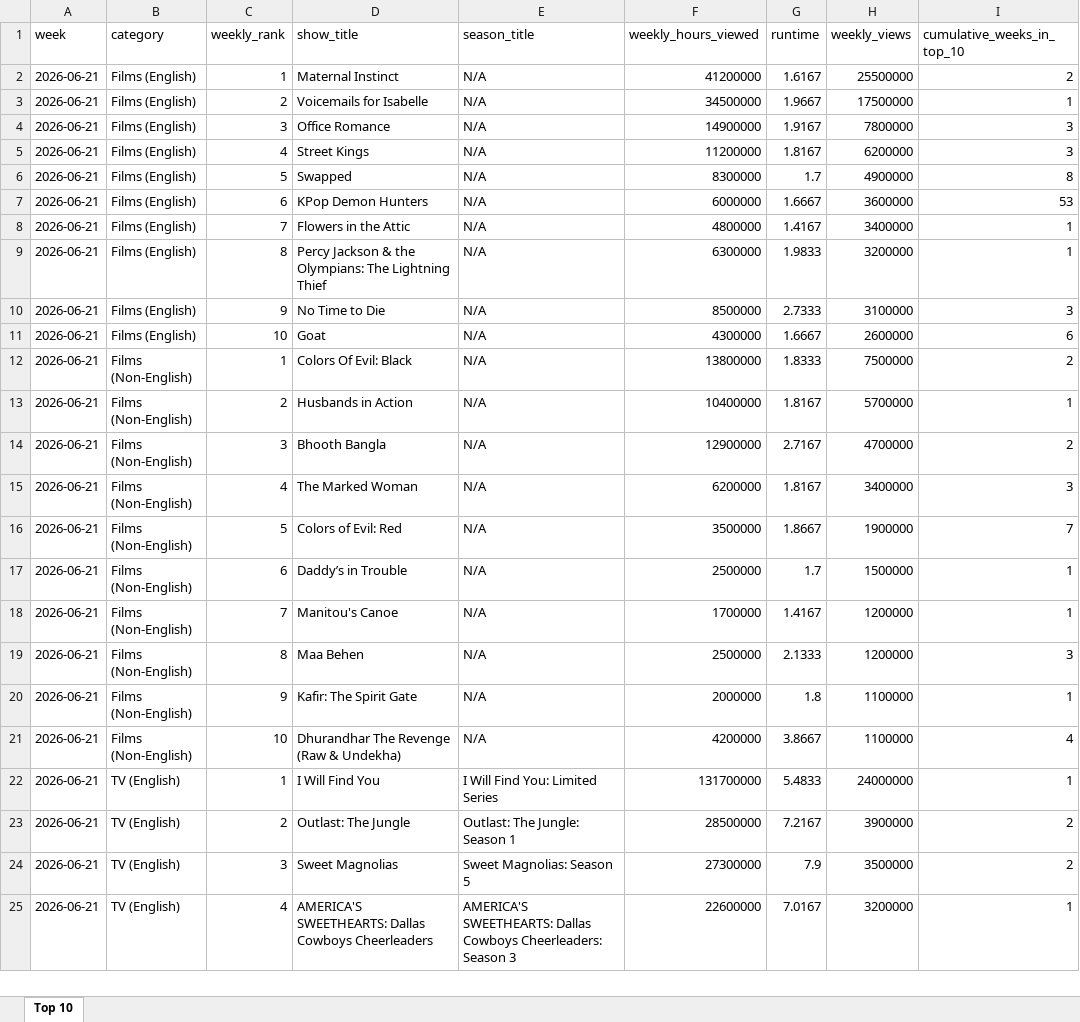
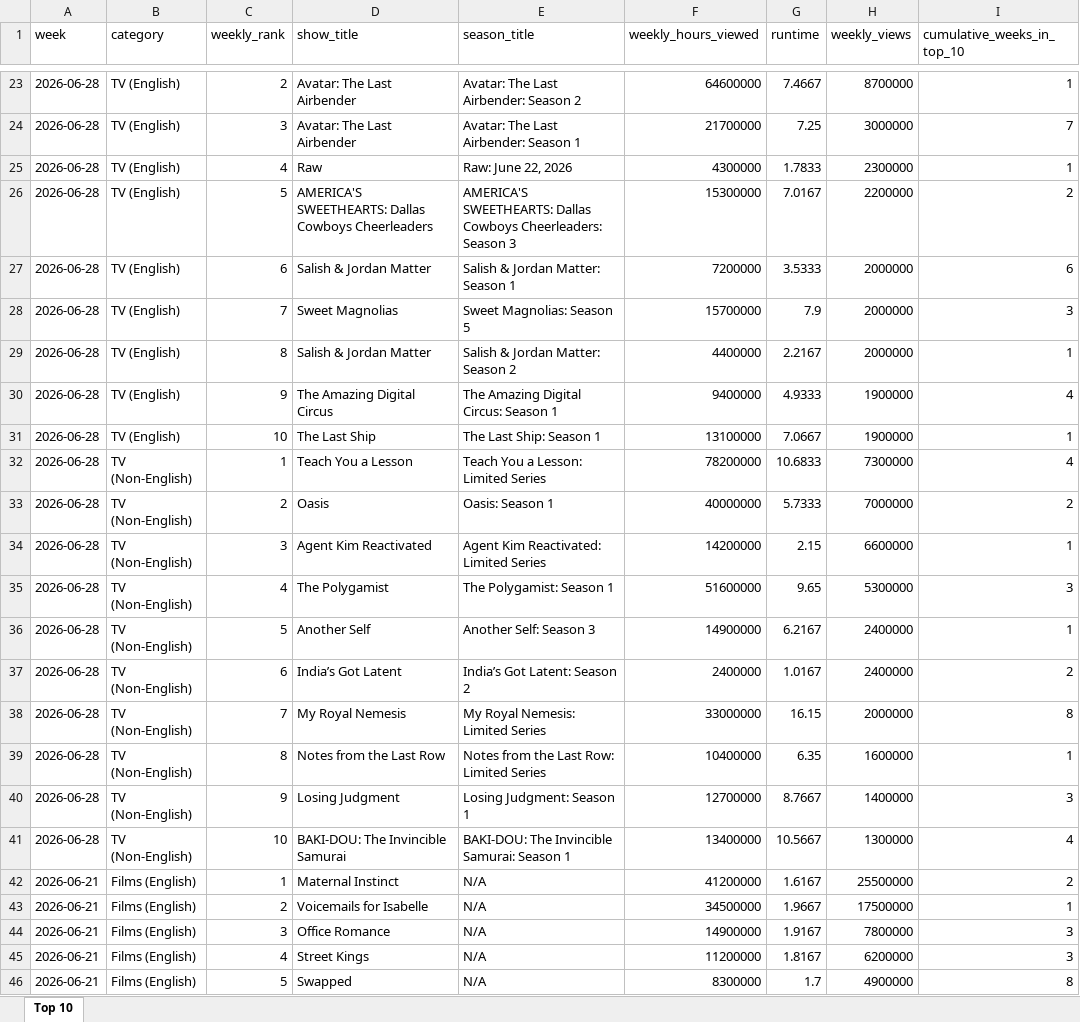
Before and after one commit to lerocha/netflixdb, an Excel workbook: src/main/resources/reports/all-weeks-global.xlsx, sheet Top 10, drawn as a sheet; only a part is shown, gaps mark what is left out; the shorter side is filled out with more unchanged rows; values as stored, in another font and other column widths than the file's, no borders; the diff covers the shown part only; the diff names each change by its address in the sheet, - before the commit and + after, or states it on an @@ line.

```diff
--- a/src/main/resources/reports/all-weeks-global.xlsx (sheet Top 10)
+++ b/src/main/resources/reports/all-weeks-global.xlsx (sheet Top 10)
+row 23: 2026-06-28 | TV (English) | 2 | Avatar: The Last Airbender | Avatar: The Last Airbender: Season 2 | 64600000 | 7.4667 | 8700000 | 1
+row 24: 2026-06-28 | TV (English) | 3 | Avatar: The Last Airbender | Avatar: The Last Airbender: Season 1 | 21700000 | 7.25 | 3000000 | 7
+row 25: 2026-06-28 | TV (English) | 4 | Raw | Raw: June 22, 2026 | 4300000 | 1.7833 | 2300000 | 1
+row 26: 2026-06-28 | TV (English) | 5 | AMERICA'S SWEETHEARTS: Dallas Cowboys Cheerleaders | AMERICA'S SWEETHEARTS: Dallas Cowboys Cheerleaders: Season 3 | 15300000 | 7.0167 | 2200000 | 2
+row 27: 2026-06-28 | TV (English) | 6 | Salish & Jordan Matter | Salish & Jordan Matter: Season 1 | 7200000 | 3.5333 | 2000000 | 6
+row 28: 2026-06-28 | TV (English) | 7 | Sweet Magnolias | Sweet Magnolias: Season 5 | 15700000 | 7.9 | 2000000 | 3
+row 29: 2026-06-28 | TV (English) | 8 | Salish & Jordan Matter | Salish & Jordan Matter: Season 2 | 4400000 | 2.2167 | 2000000 | 1
+row 30: 2026-06-28 | TV (English) | 9 | The Amazing Digital Circus | The Amazing Digital Circus: Season 1 | 9400000 | 4.9333 | 1900000 | 4
+row 31: 2026-06-28 | TV (English) | 10 | The Last Ship | The Last Ship: Season 1 | 13100000 | 7.0667 | 1900000 | 1
+row 32: 2026-06-28 | TV (Non-English) | 1 | Teach You a Lesson | Teach You a Lesson: Limited Series | 78200000 | 10.6833 | 7300000 | 4
+row 33: 2026-06-28 | TV (Non-English) | 2 | Oasis | Oasis: Season 1 | 40000000 | 5.7333 | 7000000 | 2
+row 34: 2026-06-28 | TV (Non-English) | 3 | Agent Kim Reactivated | Agent Kim Reactivated: Limited Series | 14200000 | 2.15 | 6600000 | 1
+row 35: 2026-06-28 | TV (Non-English) | 4 | The Polygamist | The Polygamist: Season 1 | 51600000 | 9.65 | 5300000 | 3
+row 36: 2026-06-28 | TV (Non-English) | 5 | Another Self | Another Self: Season 3 | 14900000 | 6.2167 | 2400000 | 1
+row 37: 2026-06-28 | TV (Non-English) | 6 | India’s Got Latent | India’s Got Latent: Season 2 | 2400000 | 1.0167 | 2400000 | 2
+row 38: 2026-06-28 | TV (Non-English) | 7 | My Royal Nemesis | My Royal Nemesis: Limited Series | 33000000 | 16.15 | 2000000 | 8
+row 39: 2026-06-28 | TV (Non-English) | 8 | Notes from the Last Row | Notes from the Last Row: Limited Series | 10400000 | 6.35 | 1600000 | 1
+row 40: 2026-06-28 | TV (Non-English) | 9 | Losing Judgment | Losing Judgment: Season 1 | 12700000 | 8.7667 | 1400000 | 3
+row 41: 2026-06-28 | TV (Non-English) | 10 | BAKI-DOU: The Invincible Samurai | BAKI-DOU: The Invincible Samurai: Season 1 | 13400000 | 10.5667 | 1300000 | 4
```
Also changed, not shown: 21 added rows and 3 edited cells elsewhere in this sheet.
